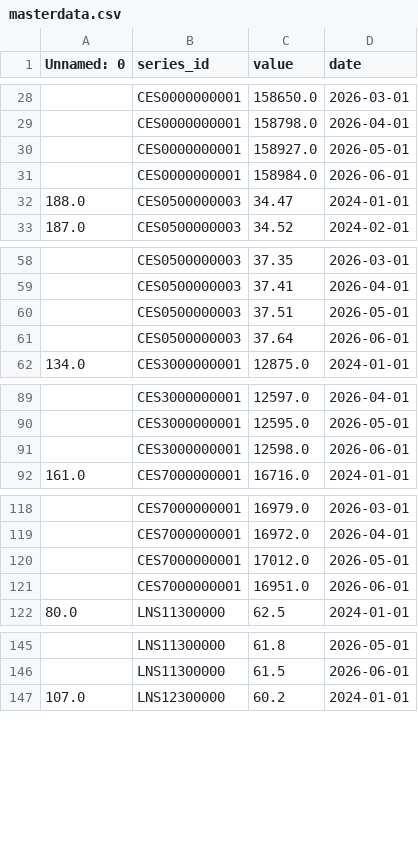
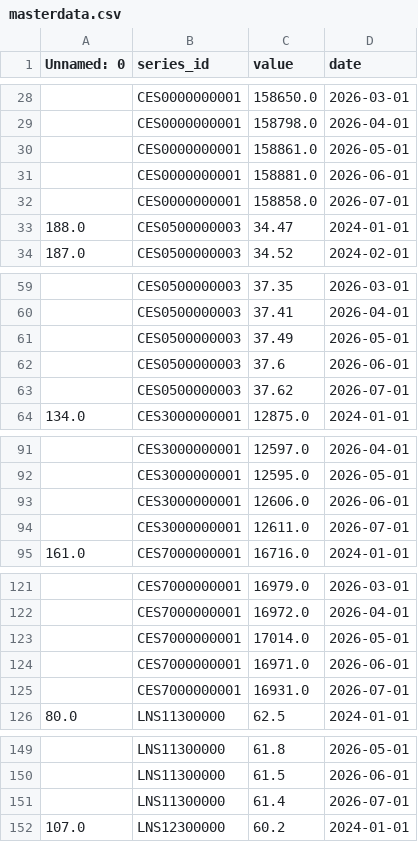
Before and after one commit to tdeilers/Final-Project-Data-Tools, a CSV file: masterdata.csv, drawn as a sheet; only a part is shown, gaps mark what is left out; the diff covers the shown part only.

Commit message:
update

```diff
--- a/masterdata.csv
+++ b/masterdata.csv
@@ -29,4 +29,5 @@ Unnamed: 0,series_id,value,date
 ,CES0000000001,158798.0,2026-04-01
-,CES0000000001,158927.0,2026-05-01
-,CES0000000001,158984.0,2026-06-01
+,CES0000000001,158861.0,2026-05-01
+,CES0000000001,158881.0,2026-06-01
+,CES0000000001,158858.0,2026-07-01
 188.0,CES0500000003,34.47,2024-01-01
@@ -59,4 +60,5 @@ Unnamed: 0,series_id,value,date
 ,CES0500000003,37.41,2026-04-01
-,CES0500000003,37.51,2026-05-01
-,CES0500000003,37.64,2026-06-01
+,CES0500000003,37.49,2026-05-01
+,CES0500000003,37.6,2026-06-01
+,CES0500000003,37.62,2026-07-01
 134.0,CES3000000001,12875.0,2024-01-01
@@ -90,3 +92,4 @@ Unnamed: 0,series_id,value,date
 ,CES3000000001,12595.0,2026-05-01
-,CES3000000001,12598.0,2026-06-01
+,CES3000000001,12606.0,2026-06-01
+,CES3000000001,12611.0,2026-07-01
 161.0,CES7000000001,16716.0,2024-01-01
@@ -119,4 +122,5 @@ Unnamed: 0,series_id,value,date
 ,CES7000000001,16972.0,2026-04-01
-,CES7000000001,17012.0,2026-05-01
-,CES7000000001,16951.0,2026-06-01
+,CES7000000001,17014.0,2026-05-01
+,CES7000000001,16971.0,2026-06-01
+,CES7000000001,16931.0,2026-07-01
 80.0,LNS11300000,62.5,2024-01-01
@@ -146,2 +150,3 @@ Unnamed: 0,series_id,value,date
 ,LNS11300000,61.5,2026-06-01
+,LNS11300000,61.4,2026-07-01
 107.0,LNS12300000,60.2,2024-01-01
```
Also changed, not shown: 2 added rows elsewhere in this file.
